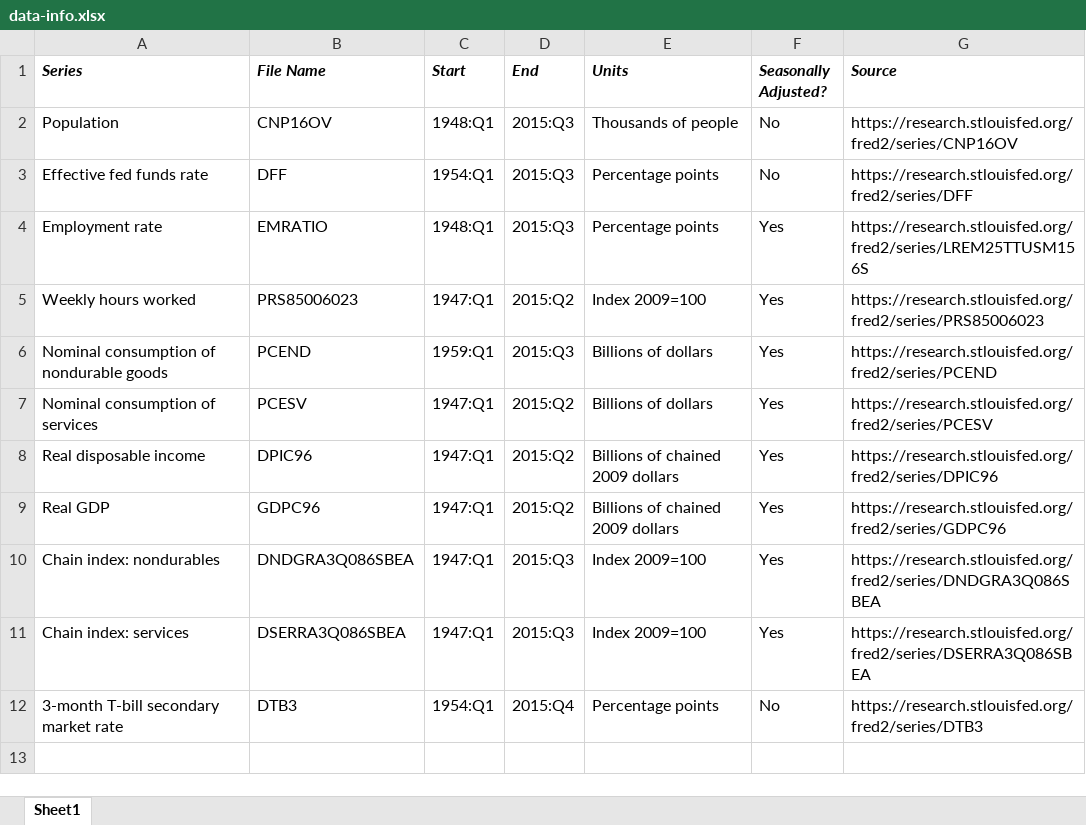
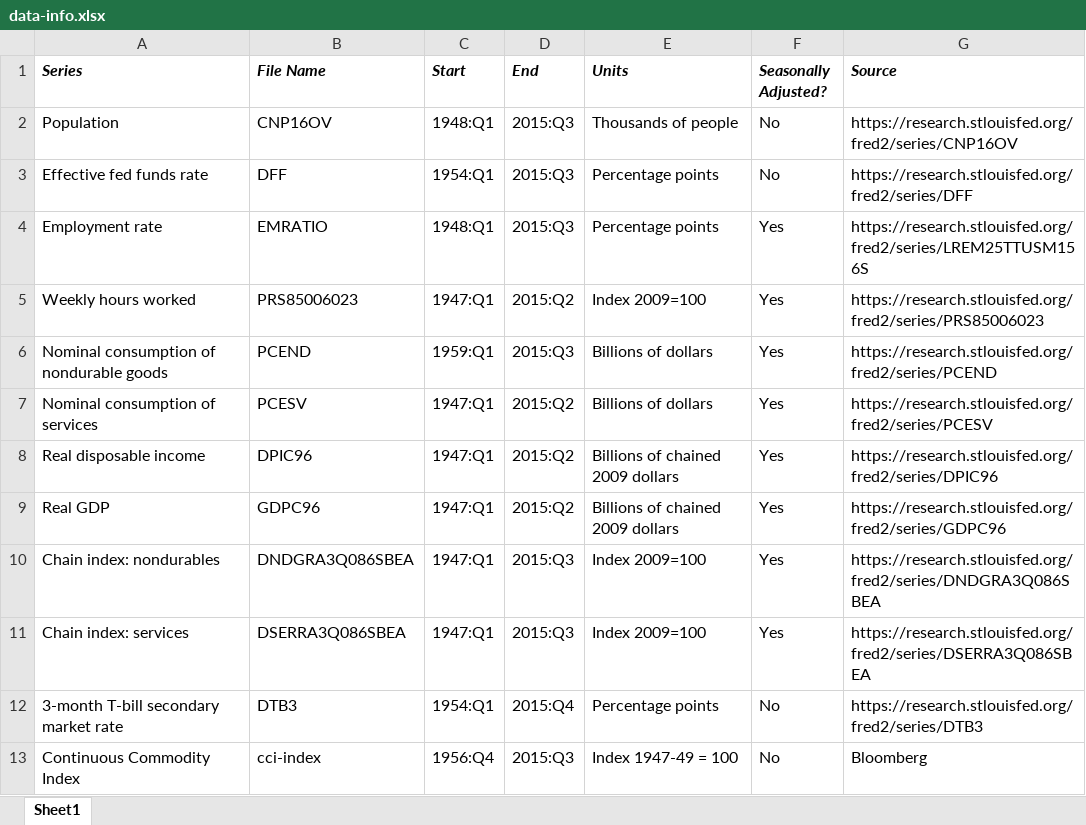
Before and after one commit to lnsongxf/econ-thesis, an Excel workbook: src/data/data-info.xlsx, sheet Sheet1, drawn as a sheet; values as stored, in another font and other column widths than the file's, no borders; the diff names each change by its address in the sheet, - before the commit and + after, or states it on an @@ line.

```diff
--- a/src/data/data-info.xlsx (sheet Sheet1)
+++ b/src/data/data-info.xlsx (sheet Sheet1)
+row 13: Continuous Commodity Index | cci-index | 1956:Q4 | 2015:Q3 | Index 1947-49 = 100 | No | Bloomberg
```
Also changed, not shown: 7 other files.
